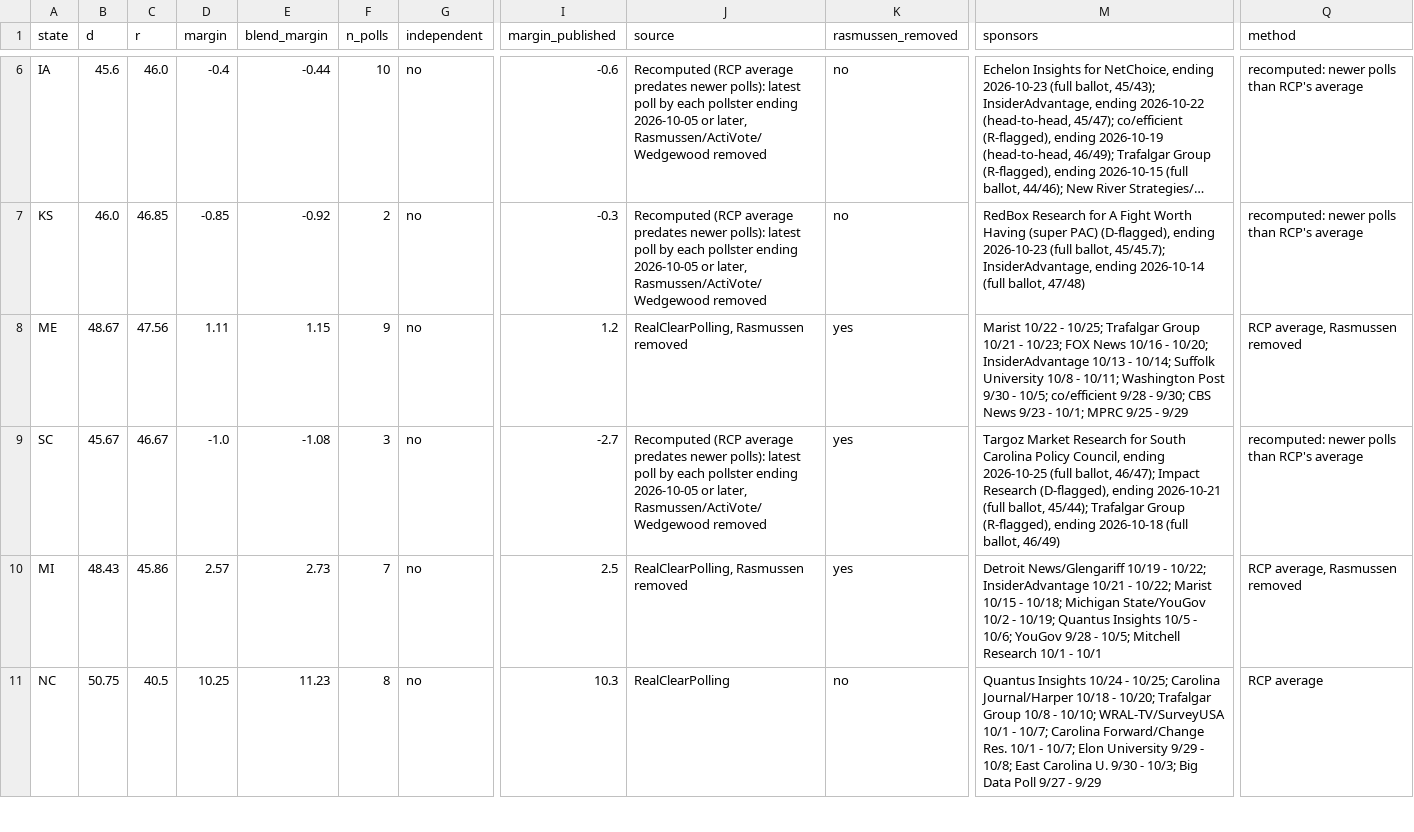
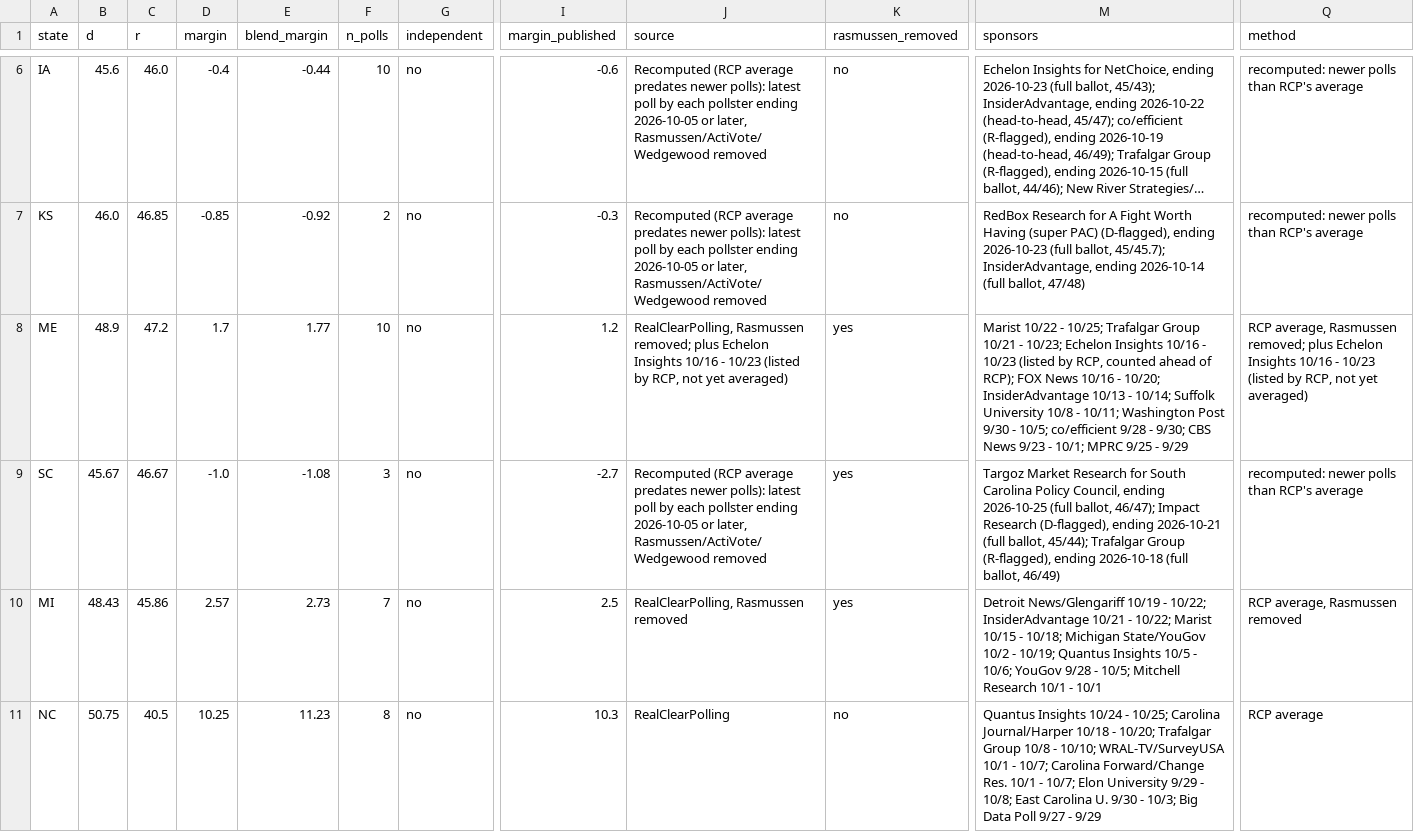
Before and after one commit to tcbDNA/house-2026, a CSV file: backend/data/senate_poll_averages.csv, drawn as a sheet; only a part is shown, gaps mark what is left out; long unchanged cells end in …; the diff names each change by its address in the sheet, - before the commit and + after, or states it on an @@ line.

```diff
--- a/backend/data/senate_poll_averages.csv
+++ b/backend/data/senate_poll_averages.csv
-B8 (d): 48.67
+B8 (d): 48.9
-C8 (r): 47.56
+C8 (r): 47.2
-D8 (margin): 1.11
+D8 (margin): 1.7
-E8 (blend_margin): 1.15
+E8 (blend_margin): 1.77
-F8 (n_polls): 9
+F8 (n_polls): 10
-J8 (source): RealClearPolling, Rasmussen removed
+J8 (source): RealClearPolling, Rasmussen removed; plus Echelon Insights 10/16 - 10/23 (listed by RCP, not yet averaged)
-M8 (sponsors): …- 10/23; FOX News…
+M8 (sponsors): …- 10/23; Echelon Insights 10/16 - 10/23 (listed by RCP, counted ahead of RCP); FOX News…
-Q8 (method): …average, Rasmussen removed
+Q8 (method): …average, Rasmussen removed; plus Echelon Insights 10/16 - 10/23 (listed by RCP, not yet averaged)
```
Also changed, not shown: backend/analysis/comparison.csv, 9 other files.
